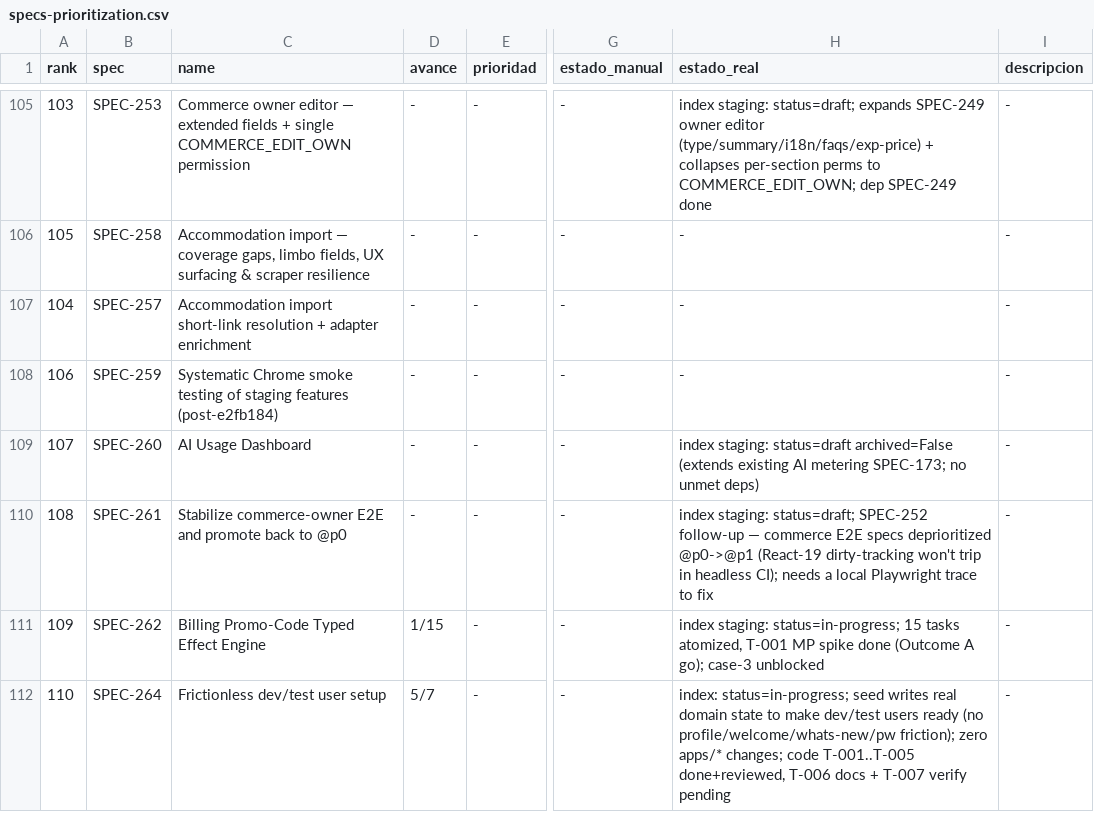
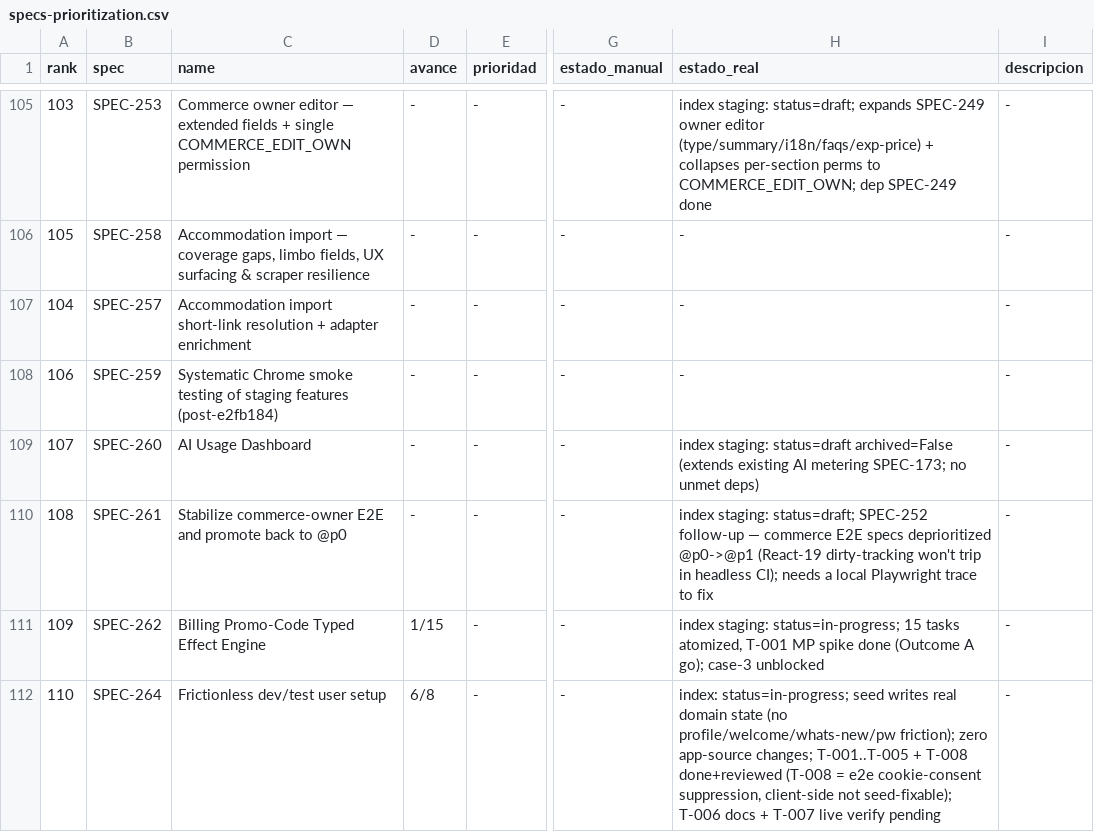
Before and after one commit to qazuor/hospeda, a CSV file: specs-prioritization.csv, drawn as a sheet; only a part is shown, gaps mark what is left out; the diff names each change by its address in the sheet, - before the commit and + after, or states it on an @@ line.

Commit message:
docs(SPEC-264): add T-008 (e2e cookie-consent) + mark 6/8
Cookie-consent banner is a pure browser cookie (not seed-fixable), so it
gets its own e2e-layer task. Spec amended: SC-5 scoped to app source
(web/admin/api), new SC-7 + section 3.5 documenting the e2e helper
approach and the rejected alternatives. T-008 added and completed; only
T-006 (docs) and T-007 (live db:fresh-dev verification) remain.

```diff
--- a/specs-prioritization.csv
+++ b/specs-prioritization.csv
-D112 (avance): 5/7
+D112 (avance): 6/8
-H112 (estado_real): …domain state to make dev/test users ready (no profile/welcome/whats-new/pw friction); zero apps/* changes; code T-001..T-005 done+reviewed, T-006 docs + T-007 verify pending
+H112 (estado_real): …domain state (no profile/welcome/whats-new/pw friction); zero app-source changes; T-001..T-005 + T-008 done+reviewed (T-008 = e2e cookie-consent suppression, client-side not seed-fixable); T-006 docs + T-007 live verify pending
```
Also changed, not shown: 4 other files.
